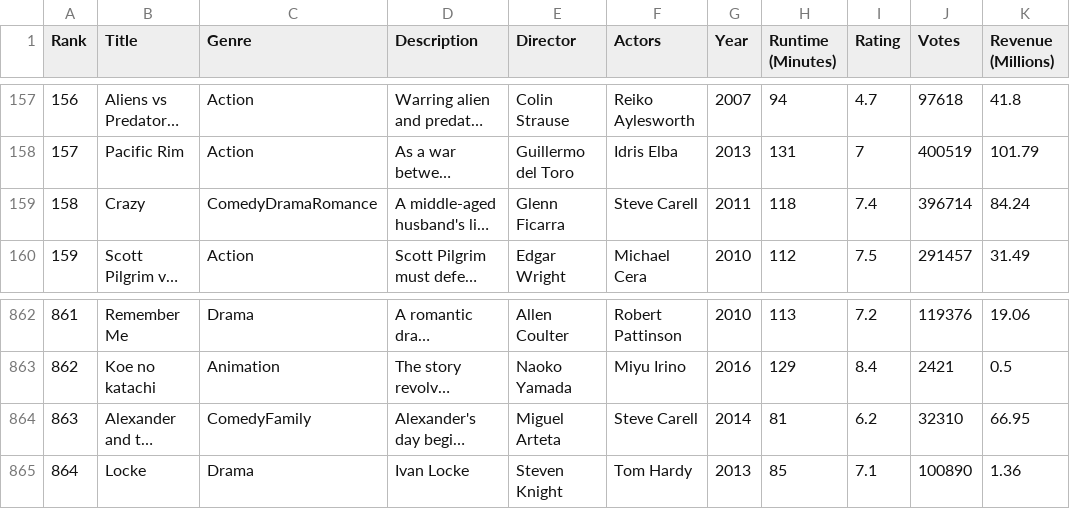
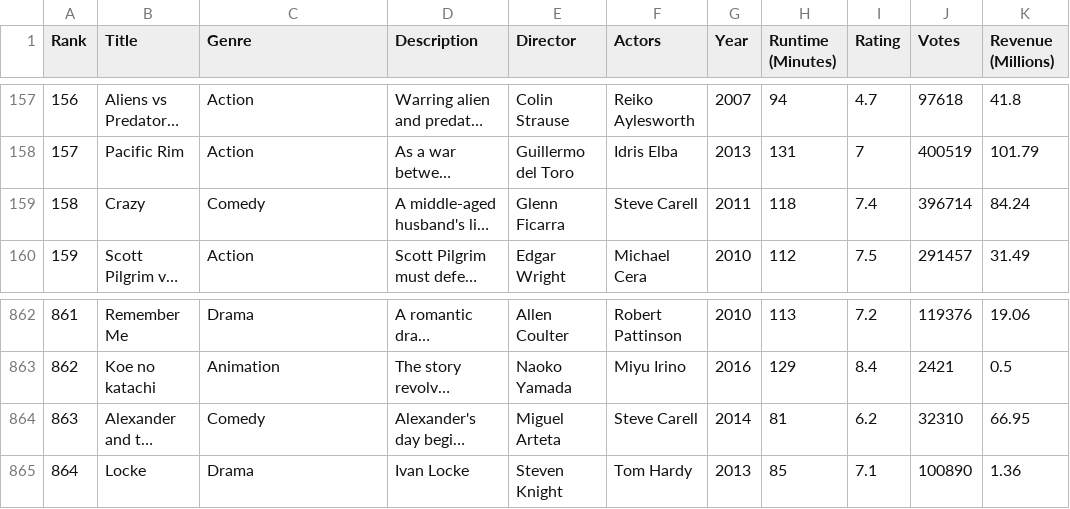
Before and after one commit to kjergens/DataProject, a CSV file: imdb-movies.csv, drawn as a sheet; only a part is shown, gaps mark what is left out; long unchanged cells end in …; the diff names each change by its address in the sheet, - before the commit and + after, or states it on an @@ line.

Commit message:
Update imdb-movies.csv

```diff
--- a/imdb-movies.csv
+++ b/imdb-movies.csv
-C159 (Genre): ComedyDramaRomance
+C159 (Genre): Comedy
-C864 (Genre): ComedyFamily
+C864 (Genre): Comedy
```
